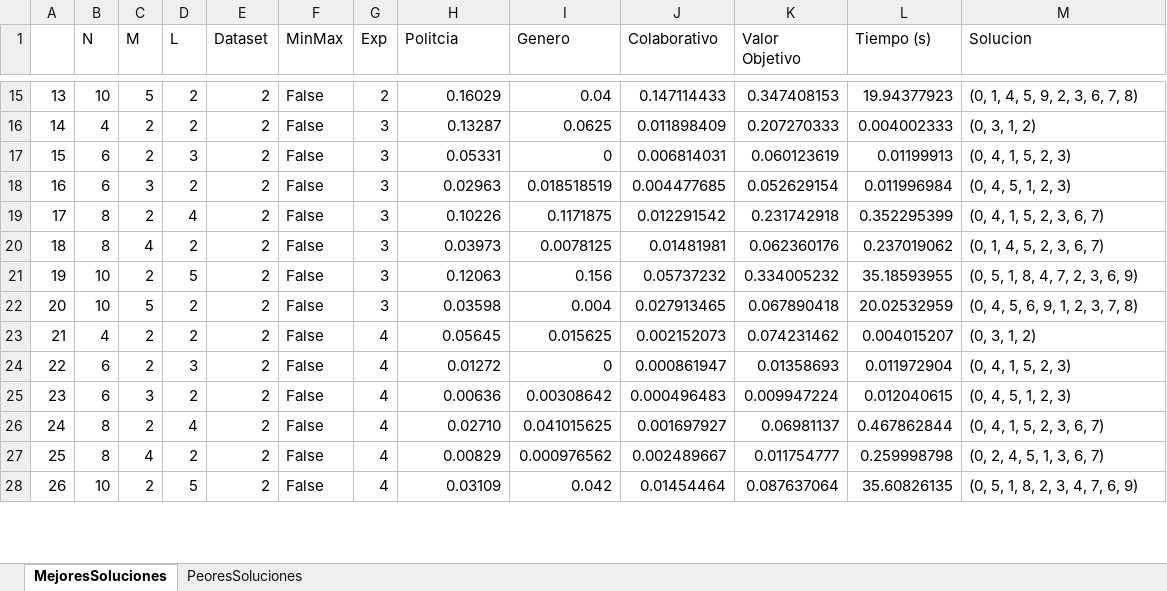
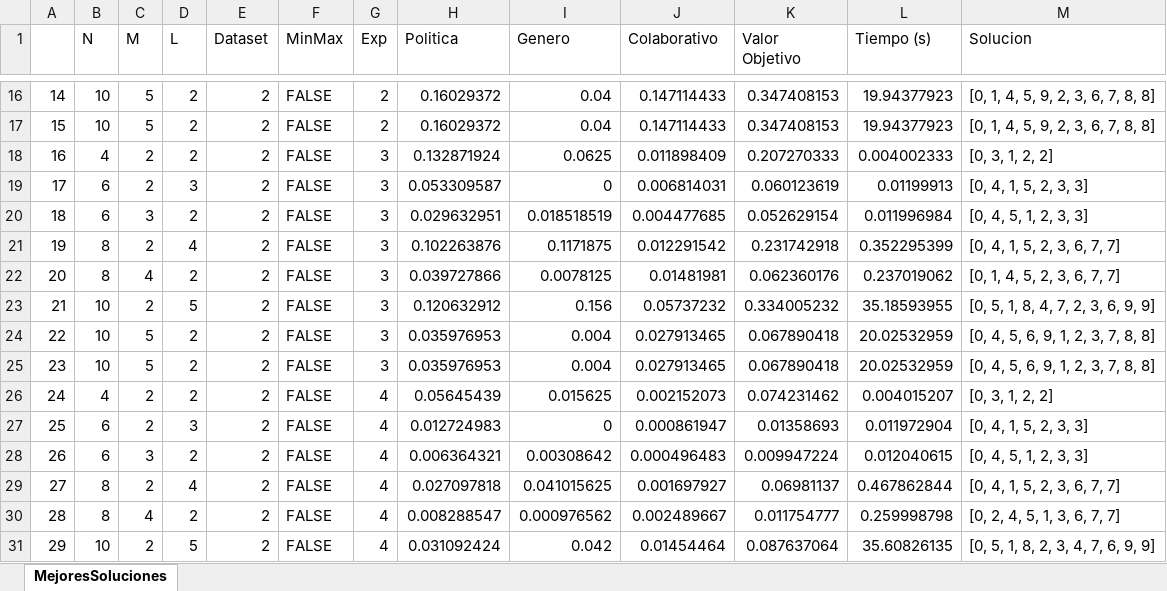
Before and after one commit to valehp/Grupos-politicos, an Excel workbook: Resultados.xlsx, sheet MejoresSoluciones, drawn as a sheet; only a part is shown, gaps mark what is left out; values as stored, in another font and other column widths than the file's, no cell formats; addresses are those after the commit; the diff covers the shown part only; the diff names each change by its address in the sheet, - before the commit and + after, or states it on an @@ line.

```diff
--- a/Resultados.xlsx (sheet MejoresSoluciones)
+++ b/Resultados.xlsx (sheet MejoresSoluciones)
-sheet tab: PeoresSoluciones
-H1: Politcia
+H1: Politica
@@ column A renumbered from row 10 down @@
-F16 (MinMax): False
+F16 (MinMax): FALSE
-H16 (Politica): 0.16029
+H16 (Politica): 0.16029372
-M16 (Solucion): (0, 1, 4, 5, 9, 2, 3, 6, 7, 8)
+M16 (Solucion): [0, 1, 4, 5, 9, 2, 3, 6, 7, 8, 8]
+row 17: 15 | 10 | 5 | 2 | 2 | FALSE | 2 | 0.16029372 | 0.04 | 0.147114433 | 0.347408153 | 19.94377923 | [0, 1, 4, 5, 9, 2, 3, 6, 7, 8, 8]
-F18:F24 (MinMax): False
+F18:F24 (MinMax): FALSE
-H18 (Politica): 0.13287
+H18 (Politica): 0.132871924
-M18 (Solucion): (0, 3, 1, 2)
+M18 (Solucion): [0, 3, 1, 2, 2]
-H19 (Politica): 0.05331
+H19 (Politica): 0.053309587
-M19 (Solucion): (0, 4, 1, 5, 2, 3)
+M19 (Solucion): [0, 4, 1, 5, 2, 3, 3]
-H20 (Politica): 0.02963
+H20 (Politica): 0.029632951
-M20 (Solucion): (0, 4, 5, 1, 2, 3)
+M20 (Solucion): [0, 4, 5, 1, 2, 3, 3]
-H21 (Politica): 0.10226
+H21 (Politica): 0.102263876
-M21 (Solucion): (0, 4, 1, 5, 2, 3, 6, 7)
+M21 (Solucion): [0, 4, 1, 5, 2, 3, 6, 7, 7]
-H22 (Politica): 0.03973
+H22 (Politica): 0.039727866
-M22 (Solucion): (0, 1, 4, 5, 2, 3, 6, 7)
+M22 (Solucion): [0, 1, 4, 5, 2, 3, 6, 7, 7]
-H23 (Politica): 0.12063
+H23 (Politica): 0.120632912
-M23 (Solucion): (0, 5, 1, 8, 4, 7, 2, 3, 6, 9)
+M23 (Solucion): [0, 5, 1, 8, 4, 7, 2, 3, 6, 9, 9]
-H24 (Politica): 0.03598
+H24 (Politica): 0.035976953
-M24 (Solucion): (0, 4, 5, 6, 9, 1, 2, 3, 7, 8)
+M24 (Solucion): [0, 4, 5, 6, 9, 1, 2, 3, 7, 8, 8]
+row 25: 23 | 10 | 5 | 2 | 2 | FALSE | 3 | 0.035976953 | 0.004 | 0.027913465 | 0.067890418 | 20.02532959 | [0, 4, 5, 6, 9, 1, 2, 3, 7, 8, 8]
-F26:F31 (MinMax): False
+F26:F31 (MinMax): FALSE
-H26 (Politica): 0.05645
+H26 (Politica): 0.05645439
-M26 (Solucion): (0, 3, 1, 2)
+M26 (Solucion): [0, 3, 1, 2, 2]
-H27 (Politica): 0.01272
+H27 (Politica): 0.012724983
-M27 (Solucion): (0, 4, 1, 5, 2, 3)
+M27 (Solucion): [0, 4, 1, 5, 2, 3, 3]
-H28 (Politica): 0.00636
+H28 (Politica): 0.006364321
-M28 (Solucion): (0, 4, 5, 1, 2, 3)
+M28 (Solucion): [0, 4, 5, 1, 2, 3, 3]
-H29 (Politica): 0.02710
+H29 (Politica): 0.027097818
-M29 (Solucion): (0, 4, 1, 5, 2, 3, 6, 7)
+M29 (Solucion): [0, 4, 1, 5, 2, 3, 6, 7, 7]
-H30 (Politica): 0.00829
+H30 (Politica): 0.008288547
-M30 (Solucion): (0, 2, 4, 5, 1, 3, 6, 7)
+M30 (Solucion): [0, 2, 4, 5, 1, 3, 6, 7, 7]
-H31 (Politica): 0.03109
+H31 (Politica): 0.031092424
-M31 (Solucion): (0, 5, 1, 8, 2, 3, 4, 7, 6, 9)
+M31 (Solucion): [0, 5, 1, 8, 2, 3, 4, 7, 6, 9, 9]
```
Also changed, not shown: 5 added rows and 128 edited cells elsewhere in this sheet, cell formats, 7 other files.
